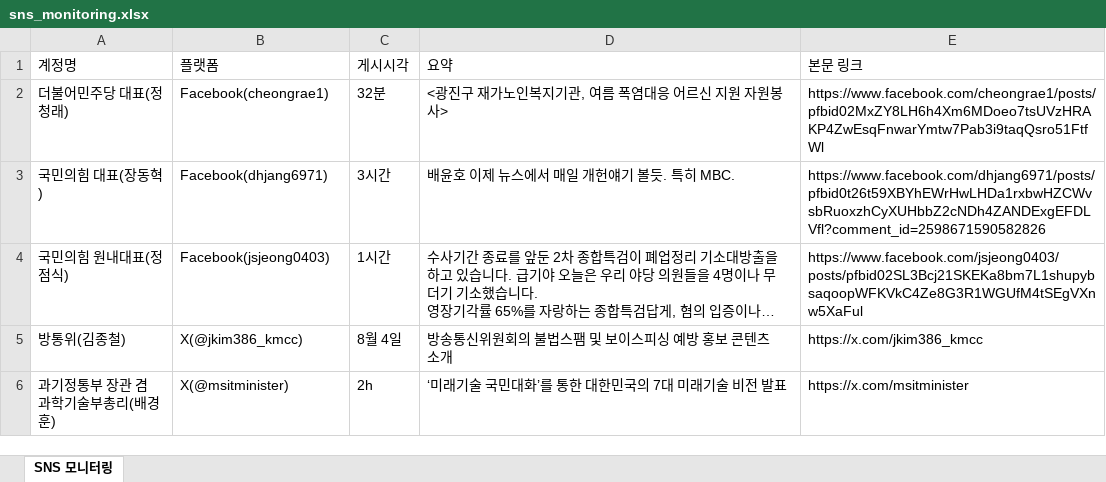
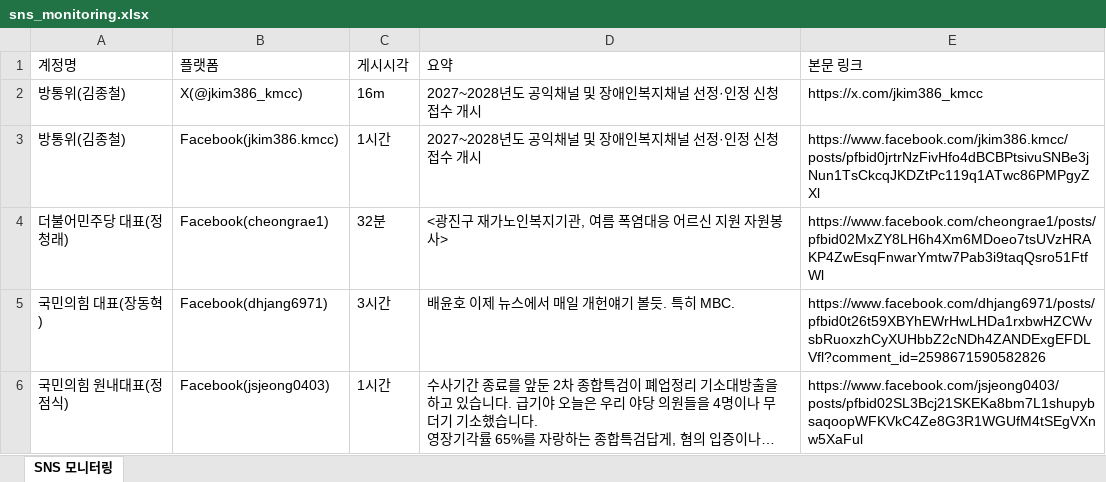
Before and after one commit to jihihi8214/sns_monitoring, an Excel workbook: data/sns_monitoring.xlsx, sheet SNS 모니터링, drawn as a sheet; only a part is shown; the shorter side is filled out with more unchanged rows; long unchanged cells end in …; values as stored, in another font and other column widths than the file's, no borders; the diff names each change by its address in the sheet, - before the commit and + after, or states it on an @@ line.

```diff
--- a/data/sns_monitoring.xlsx (sheet SNS 모니터링)
+++ b/data/sns_monitoring.xlsx (sheet SNS 모니터링)
+row 2: 방통위(김종철) | X(@jkim386_kmcc) | 16m | 2027~2028년도 공익채널 및 장애인복지채널 선정·인정 신청 접수 개시 | https://x.com/jkim386_kmcc
+row 3: 방통위(김종철) | Facebook(jkim386.kmcc) | 1시간 | 2027~2028년도 공익채널 및 장애인복지채널 선정·인정 신청 접수 개시 | https://www.facebook.com/jkim386.kmcc/posts/pfbid0jrtrNzFivHfo4dBCBPtsivuSNBe3jNun1TsCkcqJKDZtPc119q1ATwc86PMPgyZXl
```
Also changed, not shown: 4 other files.
